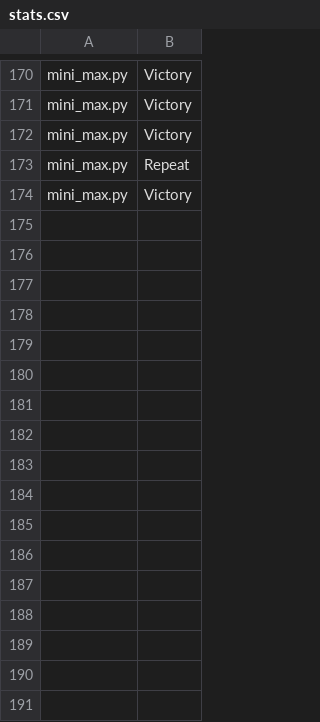
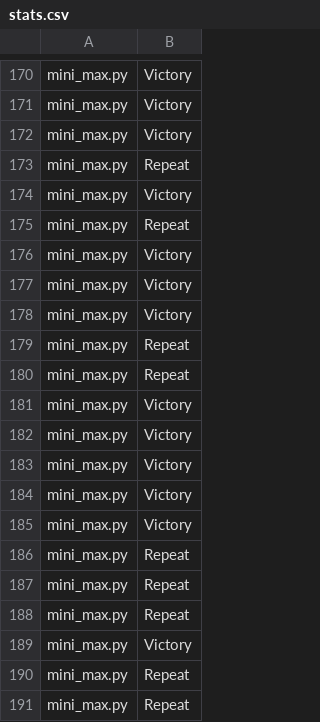
Before and after one commit to saumild/Checkers, a CSV file: stats.csv, drawn as a sheet; only a part is shown, gaps mark what is left out.

```diff
--- a/stats.csv
+++ b/stats.csv
@@ -174 +174,18 @@ mini_max.py,Repeat
 mini_max.py,Victory
+mini_max.py,Repeat
+mini_max.py,Victory
+mini_max.py,Victory
+mini_max.py,Victory
+mini_max.py,Repeat
+mini_max.py,Repeat
+mini_max.py,Victory
+mini_max.py,Victory
+mini_max.py,Victory
+mini_max.py,Victory
+mini_max.py,Victory
+mini_max.py,Repeat
+mini_max.py,Repeat
+mini_max.py,Repeat
+mini_max.py,Victory
+mini_max.py,Repeat
+mini_max.py,Repeat
```
Also changed, not shown: stats-tour.csv, 16 other files.
